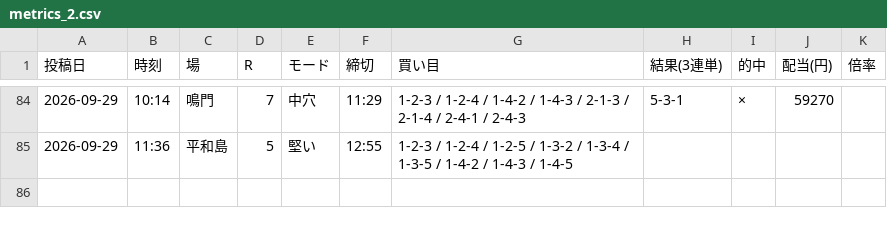
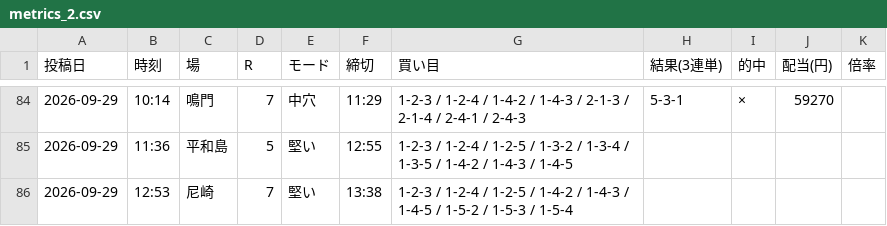
Before and after one commit to Growth37/kyotei-threads-bot, a CSV file: metrics_2.csv, drawn as a sheet; only a part is shown, gaps mark what is left out; the diff names each change by its address in the sheet, - before the commit and + after, or states it on an @@ line.

Commit message:
metrics: 2号の的中結果を更新

```diff
--- a/metrics_2.csv
+++ b/metrics_2.csv
+row 86: 2026-09-29 | 12:53 | 尼崎 | 7 | 堅い | 13:38 | 1-2-3 / 1-2-4 / 1-2-5 / 1-4-2 / 1-4-3 / 1-4-5 / 1-5-2 / 1-5-3 / 1-5-4
```
